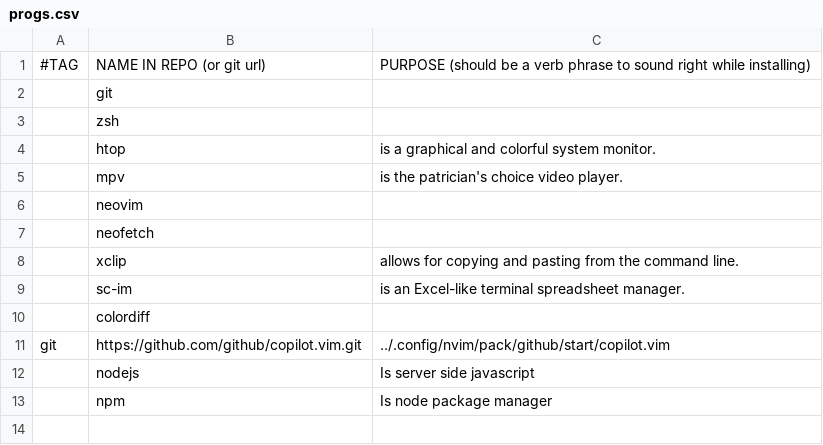
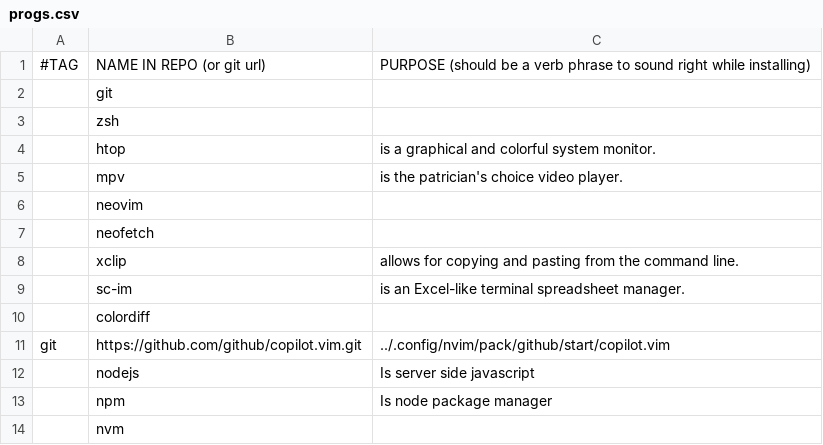
Before and after one commit to danielleevandenbosch/dotfiles, a CSV file: progs.csv, drawn as a sheet; the diff names each change by its address in the sheet, - before the commit and + after, or states it on an @@ line.

Commit message:
Adding in nvm to the install list

```diff
--- a/progs.csv
+++ b/progs.csv
+row 14:  | nvm
```
